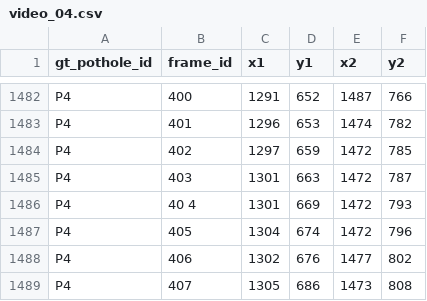
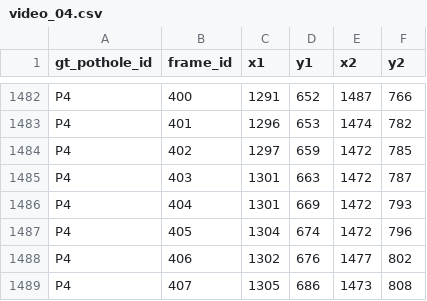
Before and after one commit to NghiemXuanHaiAnhNXHA/DPL302m, a CSV file: dataset/video_04/video_04.csv, drawn as a sheet; only a part is shown, gaps mark what is left out.

Commit message:
Running benchmark for video_01 --> video_04

```diff
--- a/dataset/video_04/video_04.csv
+++ b/dataset/video_04/video_04.csv
@@ -1485,3 +1485,3 @@ P4,402,1297,659,1472,785
 P4,403,1301,663,1472,787
-P4,40 4,1301,669,1472,793
+P4,404,1301,669,1472,793
 P4,405,1304,674,1472,796
```
Also changed, not shown: detect/detect_yolo_bytetrack_cooldown/detect_yolo_bytetrack_cooldown_results.csv, detect/detect_yolo_cooldown/detect_yolo_cooldown_results.csv, 44 other files.
